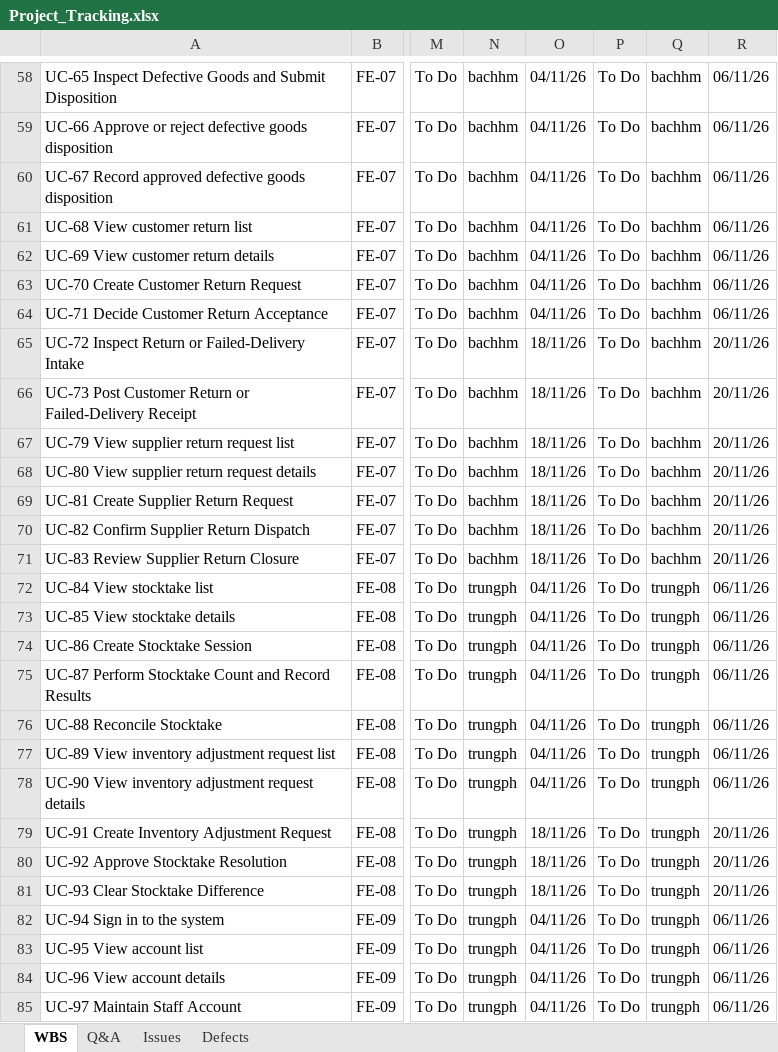
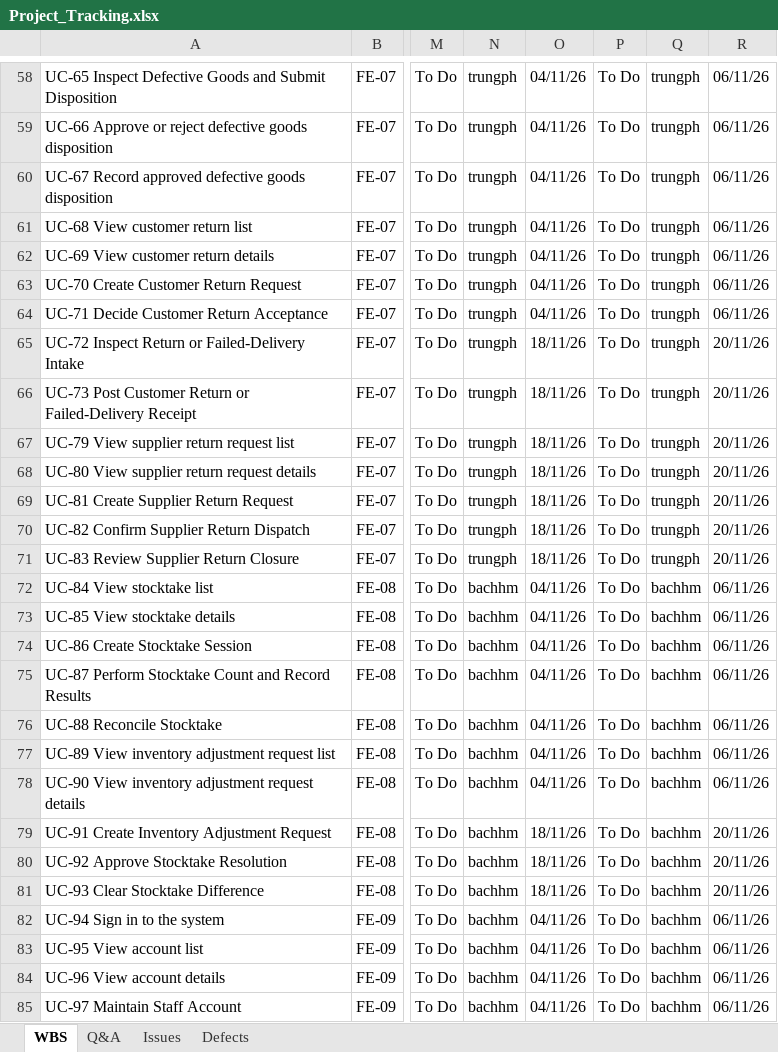
Before and after one commit to minhbach032003/docs_doan, an Excel workbook: docs/01_bao_cao/Project_Tracking.xlsx, sheet WBS, drawn as a sheet; only a part is shown, gaps mark what is left out; values as stored, in another font and other column widths than the file's, no borders; the diff covers the shown part only; the diff names each change by its address in the sheet, - before the commit and + after, or states it on an @@ line.

```diff
--- a/docs/01_bao_cao/Project_Tracking.xlsx (sheet WBS)
+++ b/docs/01_bao_cao/Project_Tracking.xlsx (sheet WBS)
-N58:N71: bachhm
+N58:N71: trungph
-Q58:Q71: bachhm
+Q58:Q71: trungph
-N72:N85: trungph
+N72:N85: bachhm
-Q72:Q85: trungph
+Q72:Q85: bachhm
```
Also changed, not shown: 138 edited cells elsewhere in this sheet, 2 other files.
